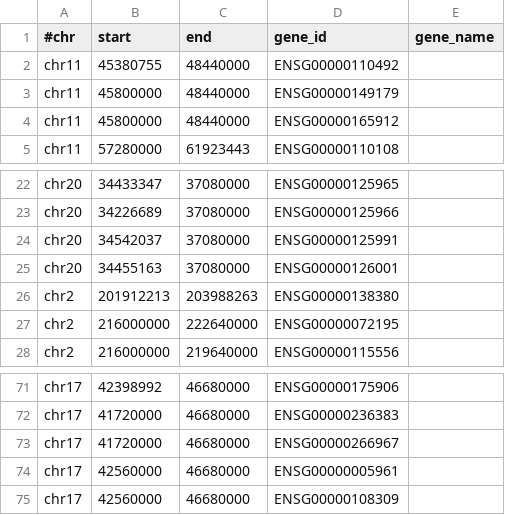
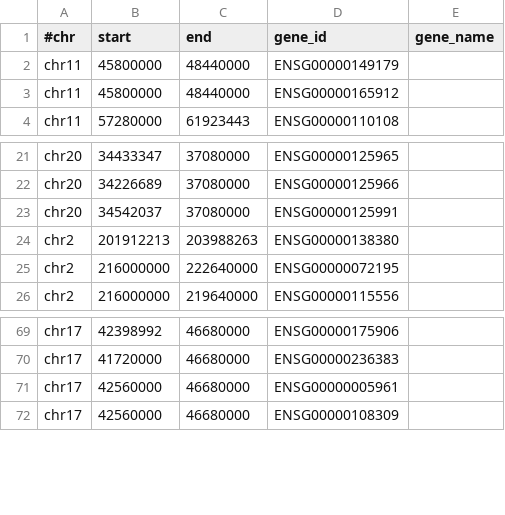
Before and after one commit to rl3328/DNE_xQTL_paper, a TSV file: main_text/4_candidate_genes/staging/interested_genes/TWAS_QTL/manual_cTWAS_QTL_gene/image_AD2_gene_list.tsv, drawn as a sheet; only a part is shown, gaps mark what is left out.

```diff
--- a/main_text/4_candidate_genes/staging/interested_genes/TWAS_QTL/manual_cTWAS_QTL_gene/image_AD2_gene_list.tsv
+++ b/main_text/4_candidate_genes/staging/interested_genes/TWAS_QTL/manual_cTWAS_QTL_gene/image_AD2_gene_list.tsv
@@ -1,3 +1,2 @@
 #chr	start	end	gene_id	gene_name
-chr11	45380755	48440000	ENSG00000110492	
 chr11	45800000	48440000	ENSG00000149179	
@@ -24,3 +23,2 @@ chr20	34226689	37080000	ENSG00000125966
 chr20	34542037	37080000	ENSG00000125991	
-chr20	34455163	37080000	ENSG00000126001	
 chr2	201912213	203988263	ENSG00000138380	
@@ -72,3 +70,2 @@ chr17	42398992	46680000	ENSG00000175906
 chr17	41720000	46680000	ENSG00000236383	
-chr17	41720000	46680000	ENSG00000266967	
 chr17	42560000	46680000	ENSG00000005961	
```
Also changed, not shown: 2 other files.
